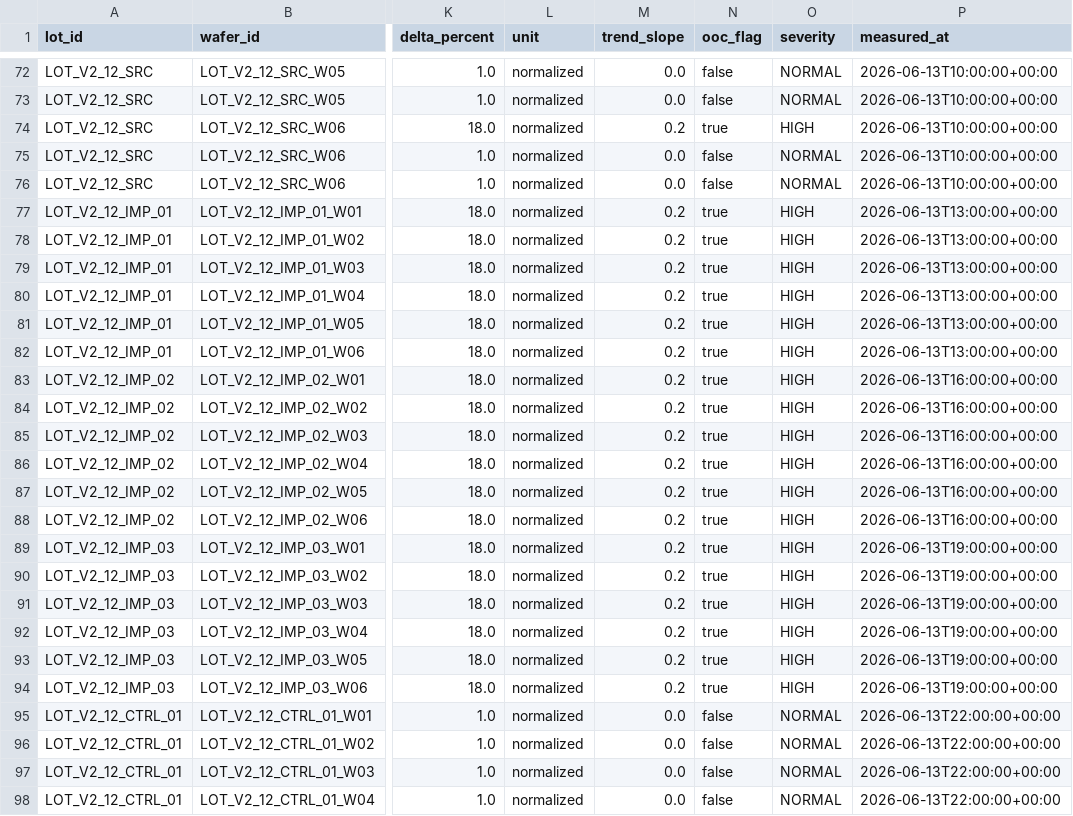
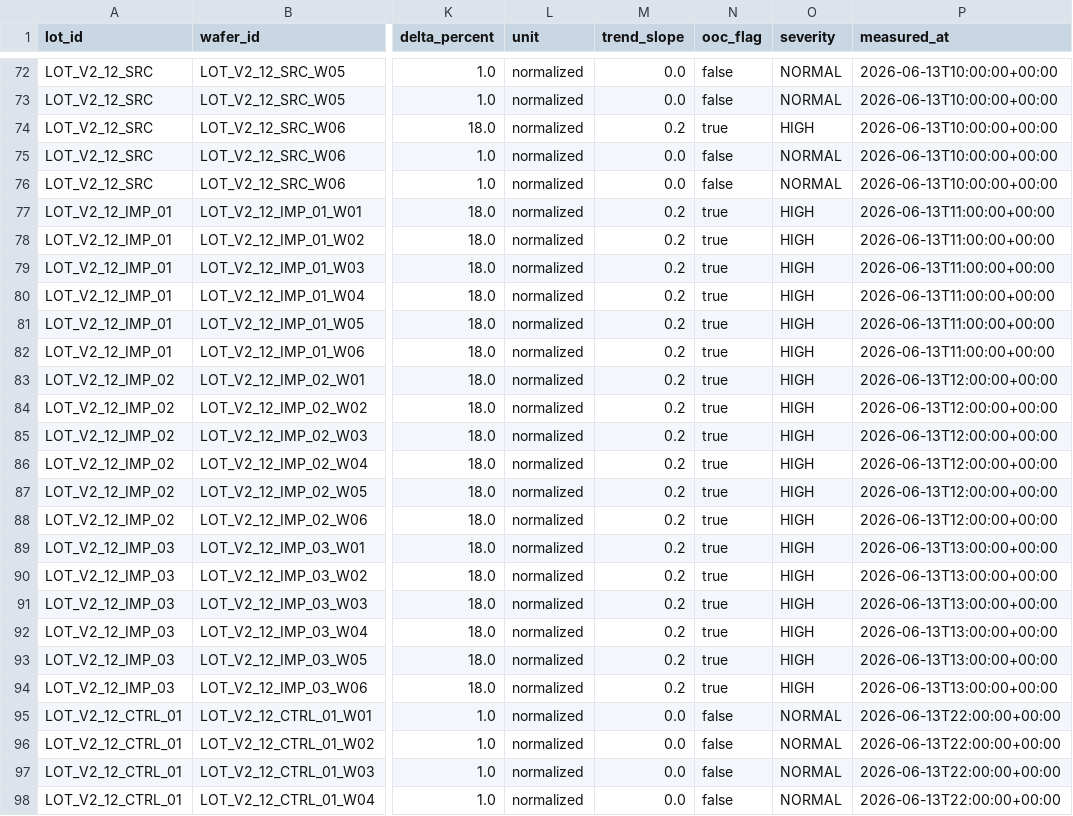
Before and after one commit to gugugaga318/YieldMind-RCA-Evidence-Grounded-Multi-Agent-Semiconductor-Yield-Root-Cause-Analysis-System, a CSV file: data/seeds/causal_scope_v2/fdc_feature.csv, drawn as a sheet; only a part is shown, gaps mark what is left out; the diff covers the shown part only; the diff names each change by its address in the sheet, - before the commit and + after, or states it on an @@ line.

```diff
--- a/data/seeds/causal_scope_v2/fdc_feature.csv
+++ b/data/seeds/causal_scope_v2/fdc_feature.csv
-P77:P82 (measured_at): 2026-06-13T13:00:00+00:00
+P77:P82 (measured_at): 2026-06-13T11:00:00+00:00
-P83:P88 (measured_at): 2026-06-13T16:00:00+00:00
+P83:P88 (measured_at): 2026-06-13T12:00:00+00:00
-P89:P94 (measured_at): 2026-06-13T19:00:00+00:00
+P89:P94 (measured_at): 2026-06-13T13:00:00+00:00
```
Also changed, not shown: 39 edited cells elsewhere in this file, data/seeds/causal_scope_v2/defect_summary.csv, data/seeds/causal_scope_v2/lot_master.csv, 38 other files.
